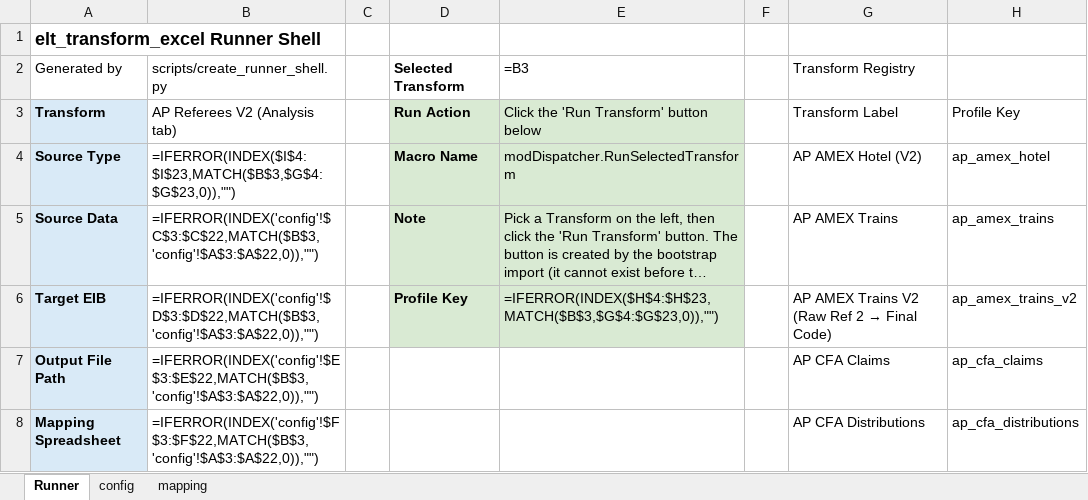
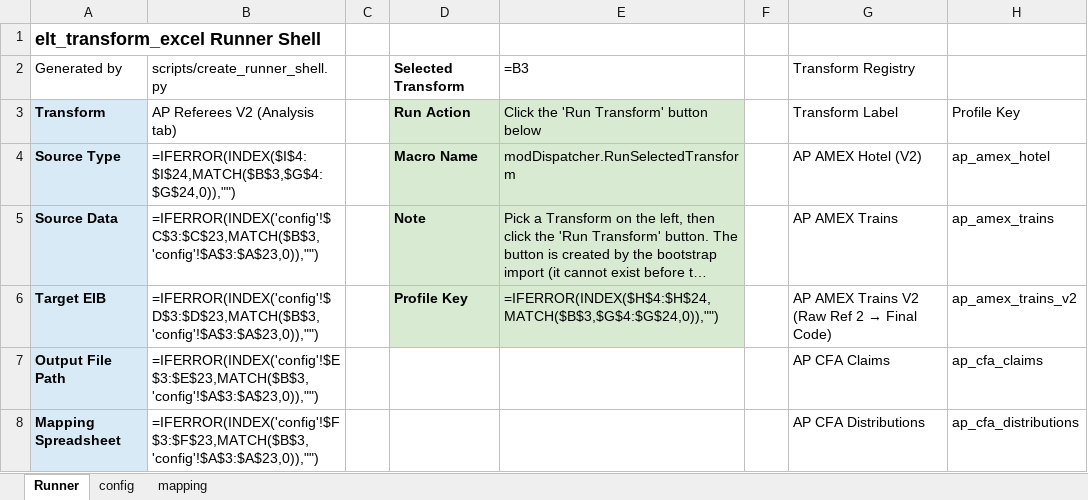
Before and after one commit to rpatel-fa/fa_workday_etl, an Excel workbook: implementations/elt_transform_excel/runner_shell/RunnerShell.xlsm, sheet Runner, drawn as a sheet; only a part is shown; long unchanged cells end in …; values as stored, in another font and other column widths than the file's, no borders; formulas without a stored value are shown as written; the diff covers the shown part only; the diff names each change by its address in the sheet, - before the commit and + after, or states it on an @@ line.

```diff
--- a/implementations/elt_transform_excel/runner_shell/RunnerShell.xlsm (sheet Runner)
+++ b/implementations/elt_transform_excel/runner_shell/RunnerShell.xlsm (sheet Runner)
-B4 (AP Referees V2 (Analysis tab)): =IFERROR(INDEX($I$4:$I$23,MATCH($B$3,$G$4:$G$23,0)),"")
+B4 (AP Referees V2 (Analysis tab)): =IFERROR(INDEX($I$4:$I$24,MATCH($B$3,$G$4:$G$24,0)),"")
-B5 (AP Referees V2 (Analysis tab)): =IFERROR(INDEX('config'!$C$3:$C$22,MATCH($B$3,'config'!$A$3:$A$22,0)),"")
+B5 (AP Referees V2 (Analysis tab)): =IFERROR(INDEX('config'!$C$3:$C$23,MATCH($B$3,'config'!$A$3:$A$23,0)),"")
-B6 (AP Referees V2 (Analysis tab)): =IFERROR(INDEX('config'!$D$3:$D$22,MATCH($B$3,'config'!$A$3:$A$22,0)),"")
+B6 (AP Referees V2 (Analysis tab)): =IFERROR(INDEX('config'!$D$3:$D$23,MATCH($B$3,'config'!$A$3:$A$23,0)),"")
-E6: =IFERROR(INDEX($H$4:$H$23,MATCH($B$3,$G$4:$G$23,0)),"")
+E6: =IFERROR(INDEX($H$4:$H$24,MATCH($B$3,$G$4:$G$24,0)),"")
-B7 (AP Referees V2 (Analysis tab)): =IFERROR(INDEX('config'!$E$3:$E$22,MATCH($B$3,'config'!$A$3:$A$22,0)),"")
+B7 (AP Referees V2 (Analysis tab)): =IFERROR(INDEX('config'!$E$3:$E$23,MATCH($B$3,'config'!$A$3:$A$23,0)),"")
-B8 (AP Referees V2 (Analysis tab)): =IFERROR(INDEX('config'!$F$3:$F$22,MATCH($B$3,'config'!$A$3:$A$22,0)),"")
+B8 (AP Referees V2 (Analysis tab)): =IFERROR(INDEX('config'!$F$3:$F$23,MATCH($B$3,'config'!$A$3:$A$23,0)),"")
```
Also changed, not shown: 1 added row and 5 edited cells elsewhere in this sheet, sheet config, 3 other files.
